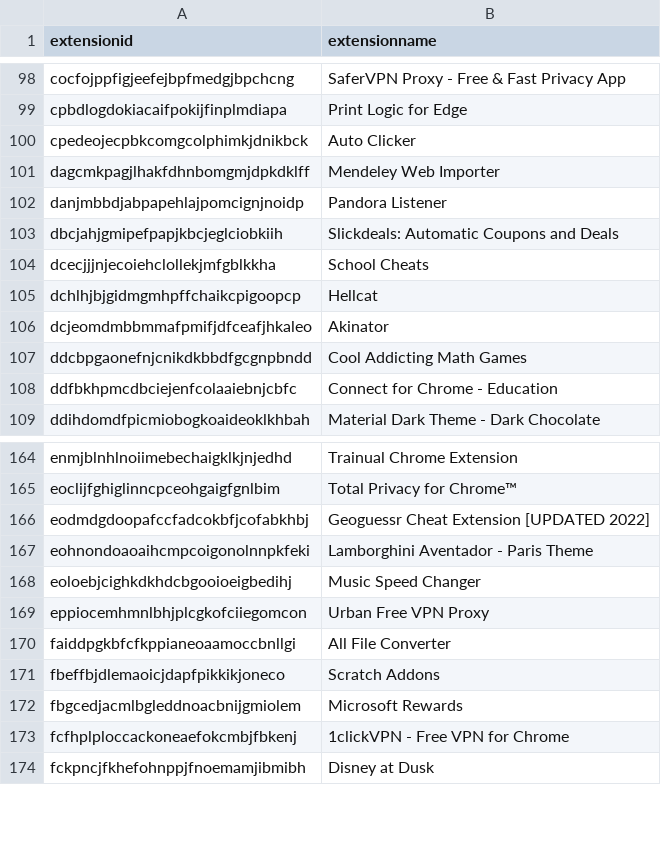
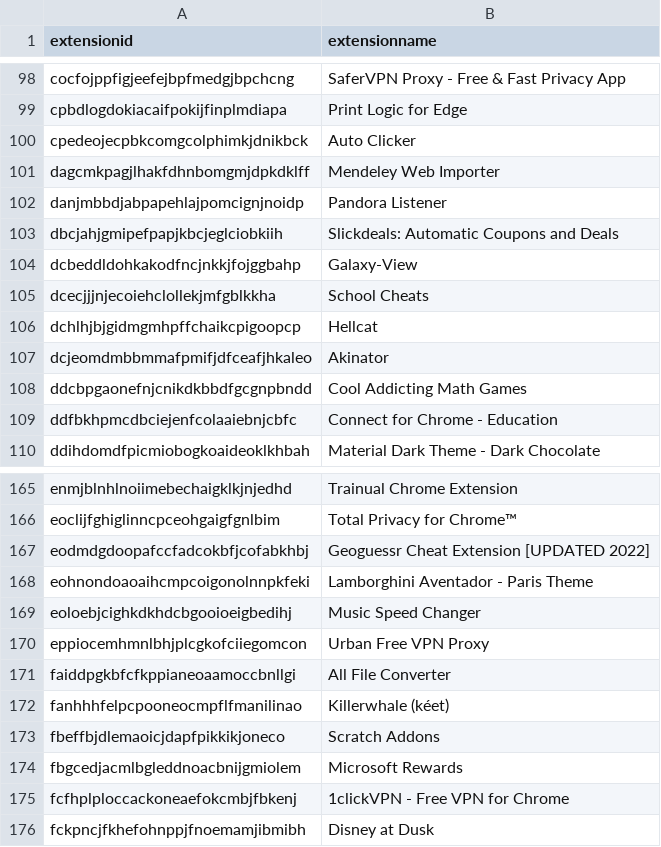
Before and after one commit to Nassau-BOCES/BOCES-IOCS, a CSV file: IOCS/browserExtensions.csv, drawn as a sheet; only a part is shown, gaps mark what is left out; the diff names each change by its address in the sheet, - before the commit and + after, or states it on an @@ line.

Commit message:
message

```diff
--- a/IOCS/browserExtensions.csv
+++ b/IOCS/browserExtensions.csv
+row 104: dcbeddldohkakodfncjnkkjfojggbahp | Galaxy-View
+row 172: fanhhhfelpcpooneocmpflfmanilinao | Killerwhale (kéet)
```
